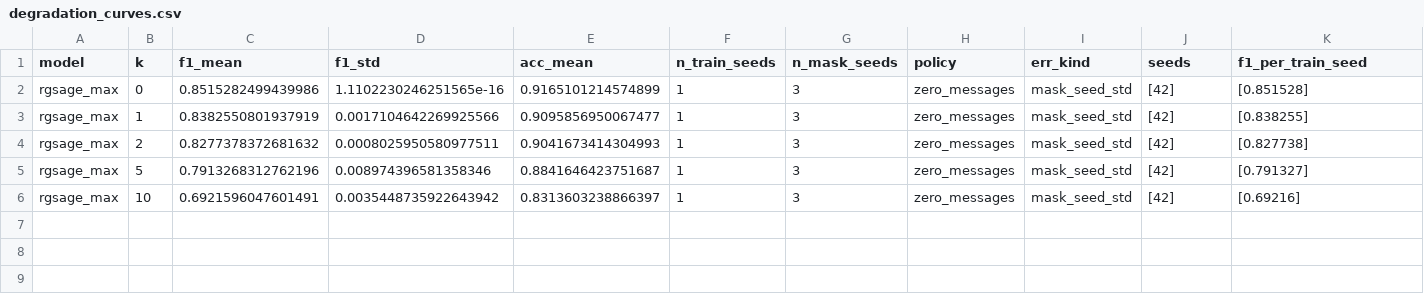
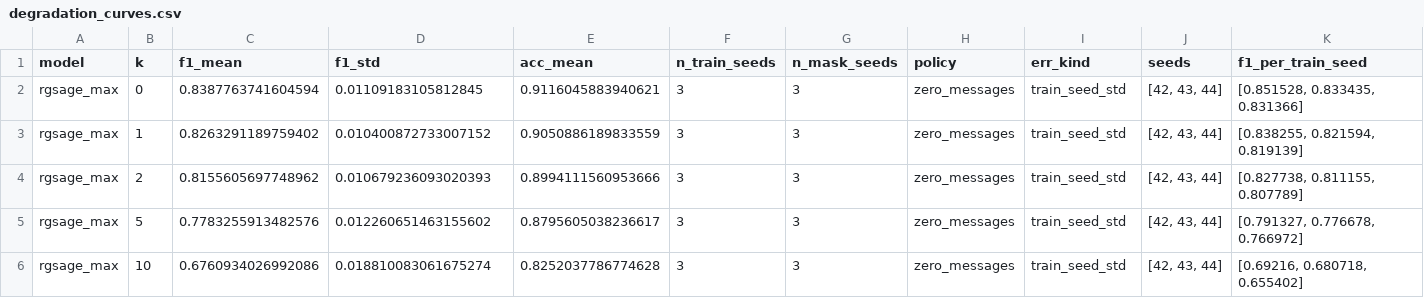
Before and after one commit to PK-SANGAMESWAR/Robustness-of-Spatio-temporal-Graph-Neural-Networks-to-Sensor-Dropout-in-Fault-Localization, a CSV file: results/dropout_study_aware/degradation_curves.csv, drawn as a sheet.

```diff
--- a/results/dropout_study_aware/degradation_curves.csv
+++ b/results/dropout_study_aware/degradation_curves.csv
@@ -1,6 +1,6 @@
 model,k,f1_mean,f1_std,acc_mean,n_train_seeds,n_mask_seeds,policy,err_kind,seeds,f1_per_train_seed
-rgsage_max,0,0.8515282499439986,1.1102230246251565e-16,0.9165101214574899,1,3,zero_messages,mask_seed_std,[42],[0.851528]
-rgsage_max,1,0.8382550801937919,0.0017104642269925566,0.9095856950067477,1,3,zero_messages,mask_seed_std,[42],[0.838255]
-rgsage_max,2,0.8277378372681632,0.0008025950580977511,0.9041673414304993,1,3,zero_messages,mask_seed_std,[42],[0.827738]
-rgsage_max,5,0.7913268312762196,0.008974396581358346,0.8841646423751687,1,3,zero_messages,mask_seed_std,[42],[0.791327]
-rgsage_max,10,0.6921596047601491,0.0035448735922643942,0.8313603238866397,1,3,zero_messages,mask_seed_std,[42],[0.69216]
+rgsage_max,0,0.8387763741604594,0.01109183105812845,0.9116045883940621,3,3,zero_messages,train_seed_std,"[42, 43, 44]","[0.851528, 0.833435, 0.831366]"
+rgsage_max,1,0.8263291189759402,0.010400872733007152,0.9050886189833559,3,3,zero_messages,train_seed_std,"[42, 43, 44]","[0.838255, 0.821594, 0.819139]"
+rgsage_max,2,0.8155605697748962,0.010679236093020393,0.8994111560953666,3,3,zero_messages,train_seed_std,"[42, 43, 44]","[0.827738, 0.811155, 0.807789]"
+rgsage_max,5,0.7783255913482576,0.012260651463155602,0.8795605038236617,3,3,zero_messages,train_seed_std,"[42, 43, 44]","[0.791327, 0.776678, 0.766972]"
+rgsage_max,10,0.6760934026992086,0.018810083061675274,0.8252037786774628,3,3,zero_messages,train_seed_std,"[42, 43, 44]","[0.69216, 0.680718, 0.655402]"
```
Also changed, not shown: paper/figures/sdr_robustness_summary.csv, results/dropout_aware/rgsage_max/seed_00044/metrics_by_epoch.csv, 15 other files.
